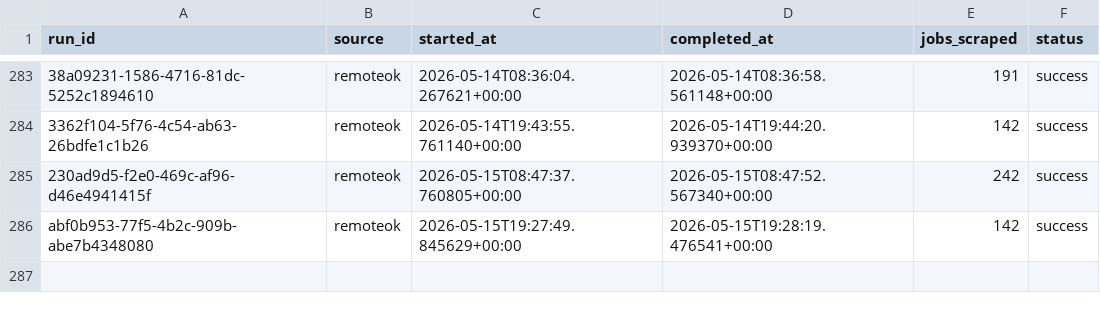
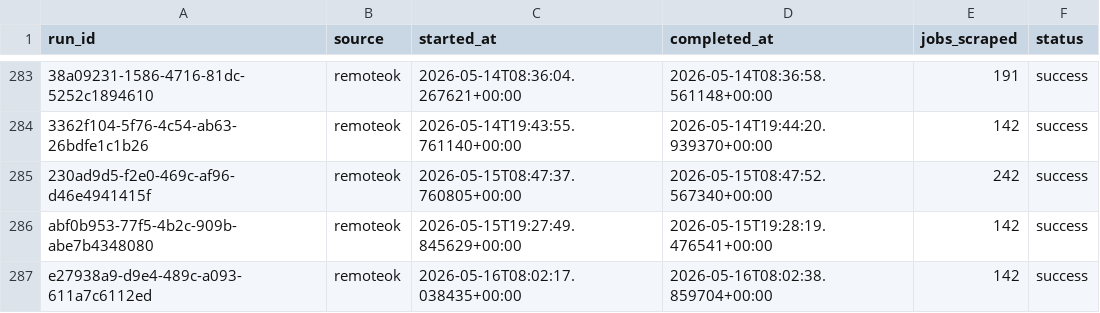
Before and after one commit to tanprabhu/job-market-pulse, a CSV file: data/meta/scrape_runs.csv, drawn as a sheet; only a part is shown, gaps mark what is left out; the diff names each change by its address in the sheet, - before the commit and + after, or states it on an @@ line.

```diff
--- a/data/meta/scrape_runs.csv
+++ b/data/meta/scrape_runs.csv
+row 287: e27938a9-d9e4-489c-a093-611a7c6112ed | remoteok | 2026-05-16T08:02:17.038435+00:00 | 2026-05-16T08:02:38.859704+00:00 | 142 | success
```
Also changed, not shown: data/processed/data_clean.csv, data/processed/run_job_info.csv, 1 other file.
